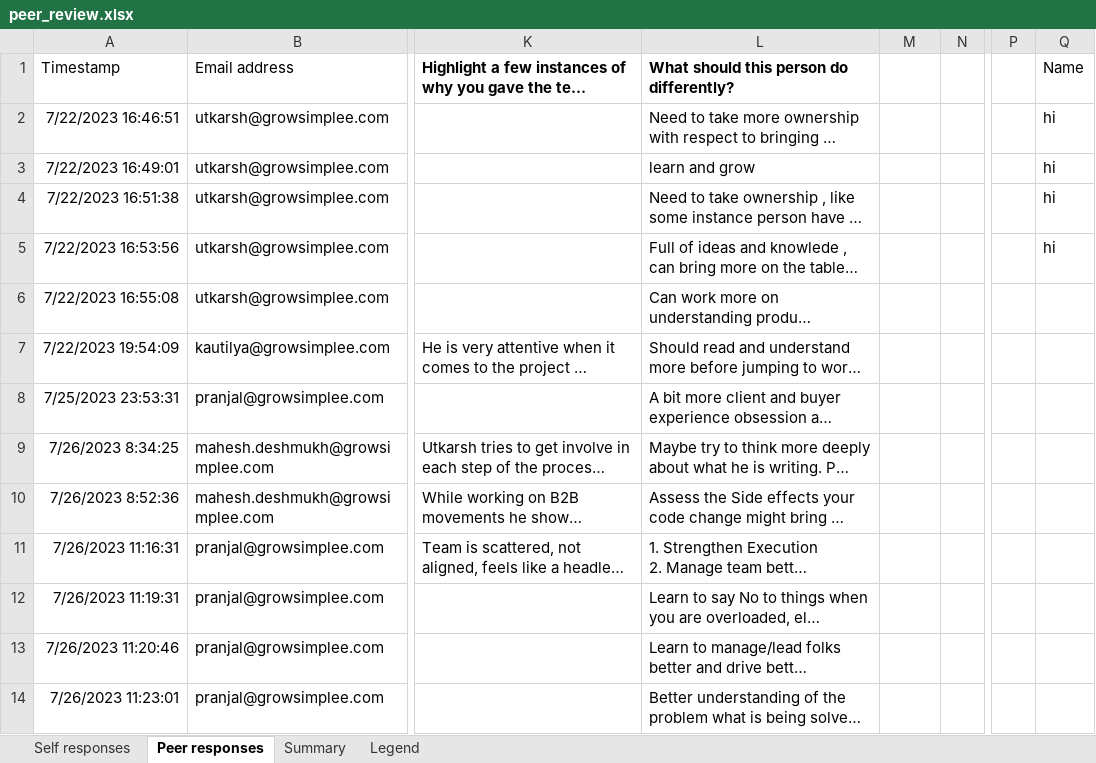
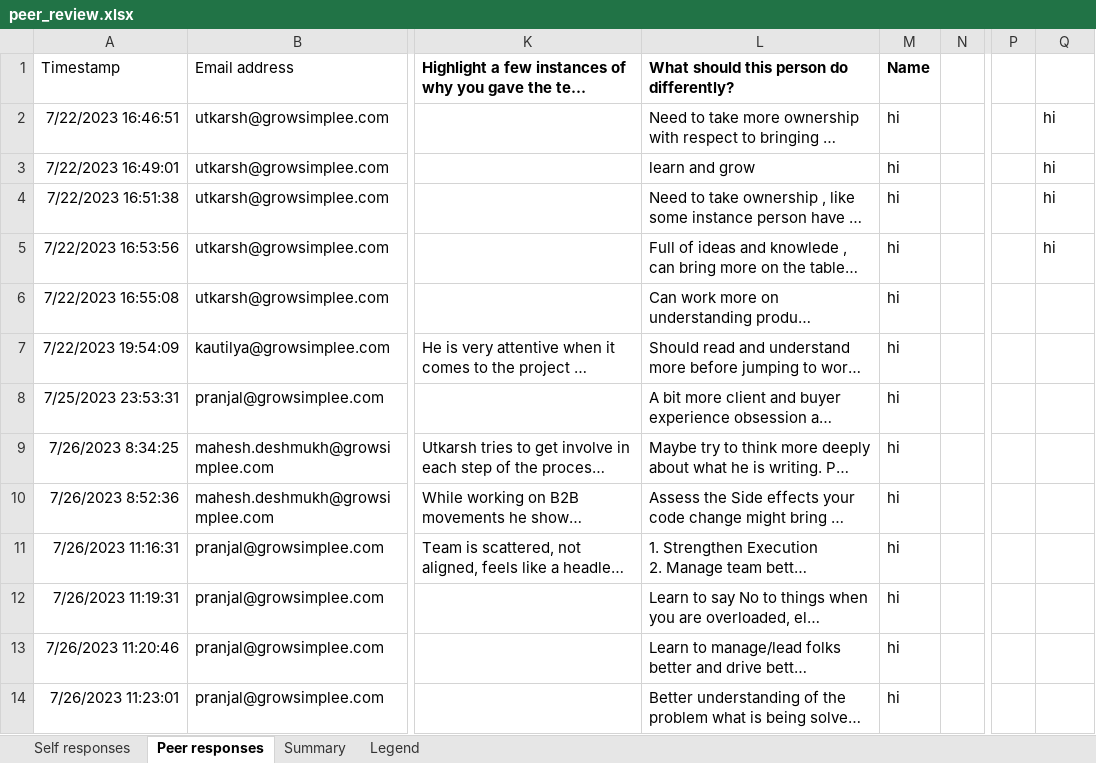
Before and after one commit to granthjain16/peer_review, an Excel workbook: peer_review.xlsx, sheet Peer responses, drawn as a sheet; only a part is shown, gaps mark what is left out; long unchanged cells end in …; values as stored, in another font and other column widths than the file's, no borders; the diff covers the shown part only; the diff names each change by its address in the sheet, - before the commit and + after, or states it on an @@ line.

```diff
--- a/peer_review.xlsx (sheet Peer responses)
+++ b/peer_review.xlsx (sheet Peer responses)
-M1: (empty)
+M1: Name
-Q1: Name
+Q1: (empty)
-M2:M14: (empty)
+M2:M14: hi
```
Also changed, not shown: 20 edited cells elsewhere in this sheet, 7 other files.
